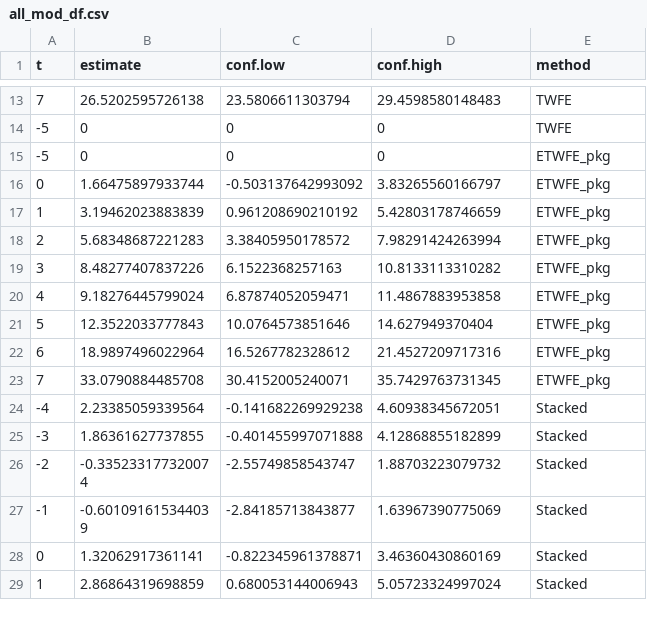
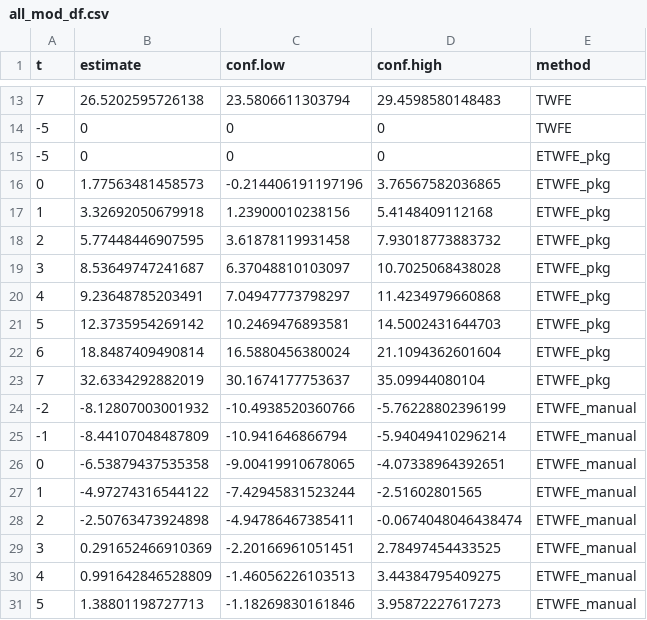
Before and after one commit to nazlialagoz/practicioners_guide, a CSV file: analysis/output/all_mod_df.csv, drawn as a sheet; only a part is shown, gaps mark what is left out; the shorter side is filled out with more unchanged rows; the diff covers the shown part only.

Commit message:
add manual etwfe

```diff
--- a/analysis/output/all_mod_df.csv
+++ b/analysis/output/all_mod_df.csv
@@ -15,9 +15,17 @@ t,estimate,conf.low,conf.high,method
 -5,0,0,0,ETWFE_pkg
-0,1.66475897933744,-0.503137642993092,3.83265560166797,ETWFE_pkg
-1,3.19462023883839,0.961208690210192,5.42803178746659,ETWFE_pkg
-2,5.68348687221283,3.38405950178572,7.98291424263994,ETWFE_pkg
-3,8.48277407837226,6.1522368257163,10.8133113310282,ETWFE_pkg
-4,9.18276445799024,6.87874052059471,11.4867883953858,ETWFE_pkg
-5,12.3522033777843,10.0764573851646,14.627949370404,ETWFE_pkg
-6,18.9897496022964,16.5267782328612,21.4527209717316,ETWFE_pkg
-7,33.0790884485708,30.4152005240071,35.7429763731345,ETWFE_pkg
+0,1.77563481458573,-0.214406191197196,3.76567582036865,ETWFE_pkg
+1,3.32692050679918,1.23900010238156,5.4148409112168,ETWFE_pkg
+2,5.77448446907595,3.61878119931458,7.93018773883732,ETWFE_pkg
+3,8.53649747241687,6.37048810103097,10.7025068438028,ETWFE_pkg
+4,9.23648785203491,7.04947773798297,11.4234979660868,ETWFE_pkg
+5,12.3735954269142,10.2469476893581,14.5002431644703,ETWFE_pkg
+6,18.8487409490814,16.5880456380024,21.1094362601604,ETWFE_pkg
+7,32.6334292882019,30.1674177753637,35.09944080104,ETWFE_pkg
+-2,-8.12807003001932,-10.4938520360766,-5.76228802396199,ETWFE_manual
+-1,-8.44107048487809,-10.941646866794,-5.94049410296214,ETWFE_manual
+0,-6.53879437535358,-9.00419910678065,-4.07338964392651,ETWFE_manual
+1,-4.97274316544122,-7.42945831523244,-2.51602801565,ETWFE_manual
+2,-2.50763473924898,-4.94786467385411,-0.0674048046438474,ETWFE_manual
+3,0.291652466910369,-2.20166961051451,2.78497454433525,ETWFE_manual
+4,0.991642846528809,-1.46056226103513,3.44384795409275,ETWFE_manual
+5,1.38801198727713,-1.18269830161846,3.95872227617273,ETWFE_manual
```
Also changed, not shown: 1 added row elsewhere in this file, analysis/output/mod_result_ETWFE_pkg.csv, 3 other files.
